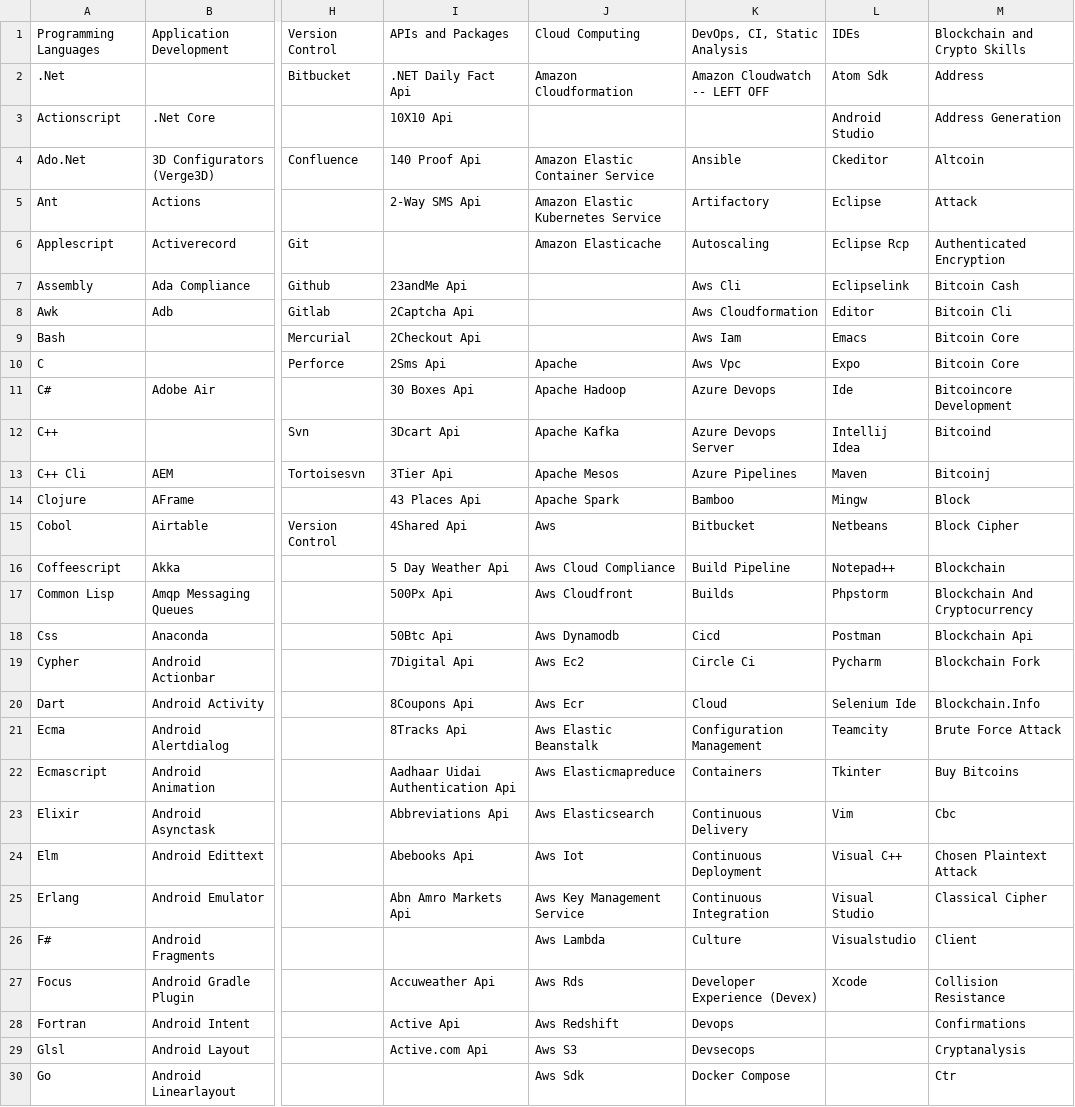
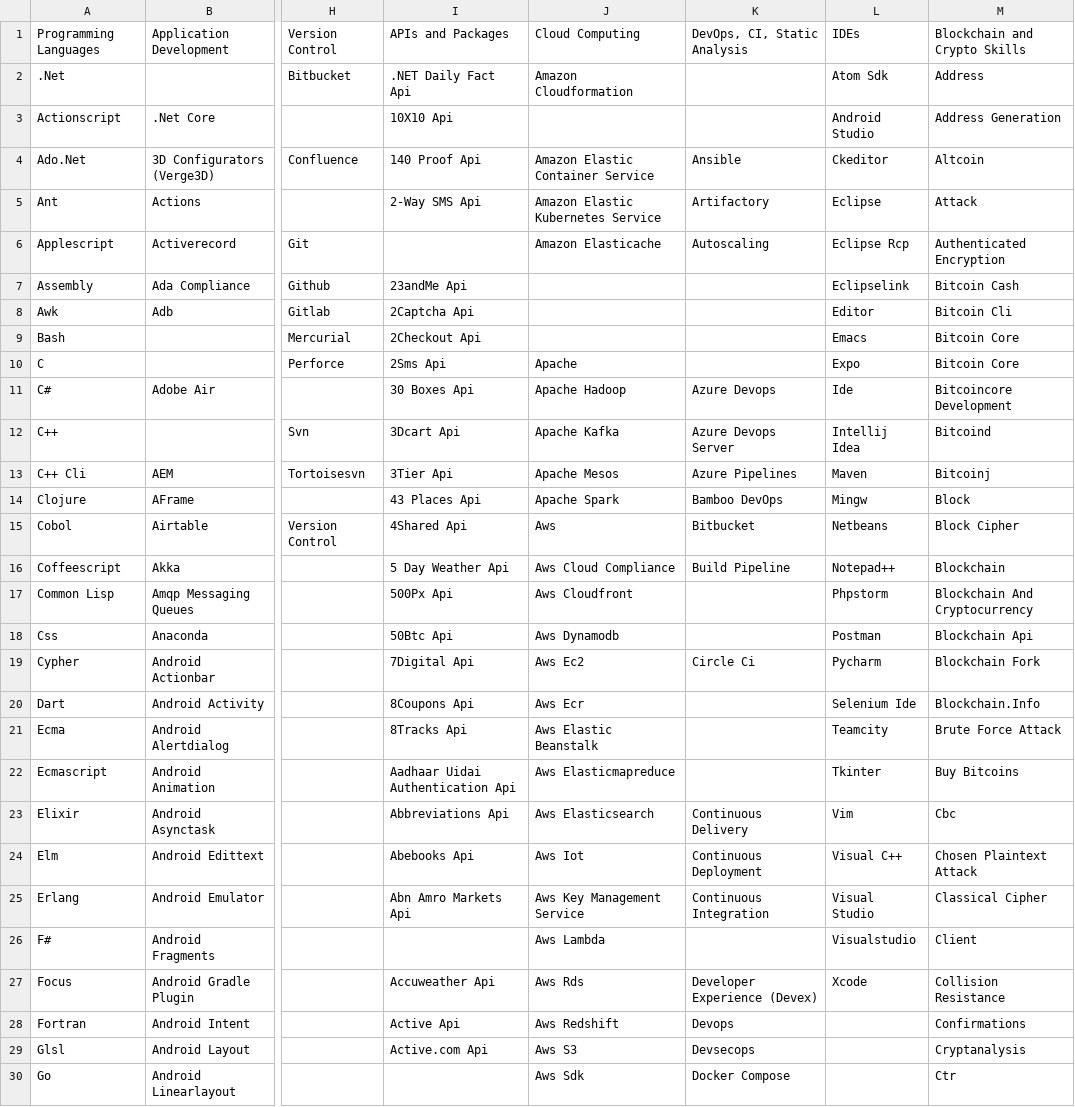
Before and after one commit to ldtalent/rk-scraping-skills, a CSV file: Final_Skill_Data.csv, drawn as a sheet; only a part is shown, gaps mark what is left out; the diff covers the shown part only; the diff names each change by its address in the sheet, - before the commit and + after, or states it on an @@ line.

```diff
--- a/Final_Skill_Data.csv
+++ b/Final_Skill_Data.csv
-K2: Amazon Cloudwatch -- LEFT OFF
+K2: (empty)
-K7: Aws Cli
+K7: (empty)
-K8: Aws Cloudformation
+K8: (empty)
-K9: Aws Iam
+K9: (empty)
-K10: Aws Vpc
+K10: (empty)
-K14: Bamboo
+K14: Bamboo DevOps
-K17: Builds
+K17: (empty)
-K18: Cicd
+K18: (empty)
-K20: Cloud
+K20: (empty)
-K21: Configuration Management
+K21: (empty)
-K22: Containers
+K22: (empty)
-K26: Culture
+K26: (empty)
```
Also changed, not shown: 36 edited cells elsewhere in this file.
